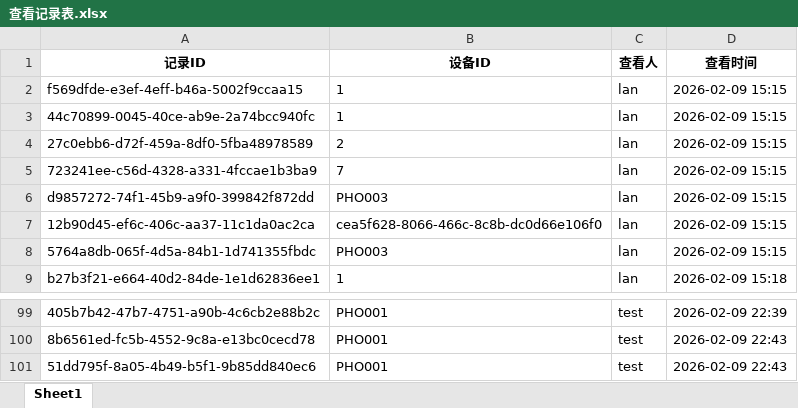
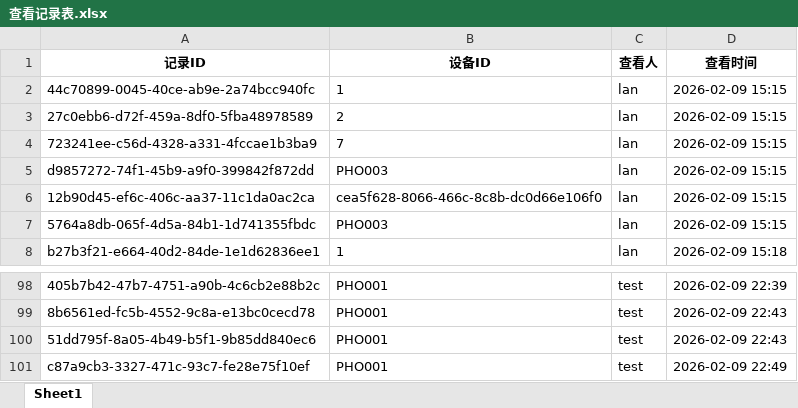
Before and after one commit to lan870606637/Automotive-Mobile-Device-Management-Platform, an Excel workbook: excel_templates/查看记录表.xlsx, sheet Sheet1, drawn as a sheet; only a part is shown, gaps mark what is left out; values as stored, in another font and other column widths than the file's, no borders; removed rows and columns are numbered as before the commit, all else as after; the diff names each change by its address in the sheet, - before the commit and + after, or states it on an @@ line.

```diff
--- a/excel_templates/查看记录表.xlsx (sheet Sheet1)
+++ b/excel_templates/查看记录表.xlsx (sheet Sheet1)
-row 2: f569dfde-e3ef-4eff-b46a-5002f9ccaa15 | 1 | lan | 2026-02-09 15:15
+row 101: c87a9cb3-3327-471c-93c7-fe28e75f10ef | PHO001 | test | 2026-02-09 22:49
```
Also changed, not shown: excel_templates/手机表.xlsx, excel_templates/操作日志表.xlsx, 4 other files.
